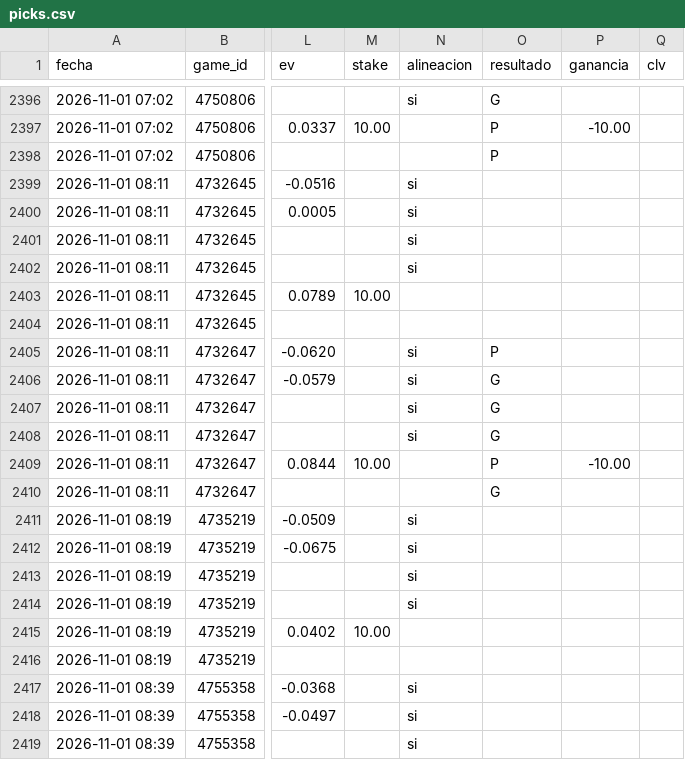
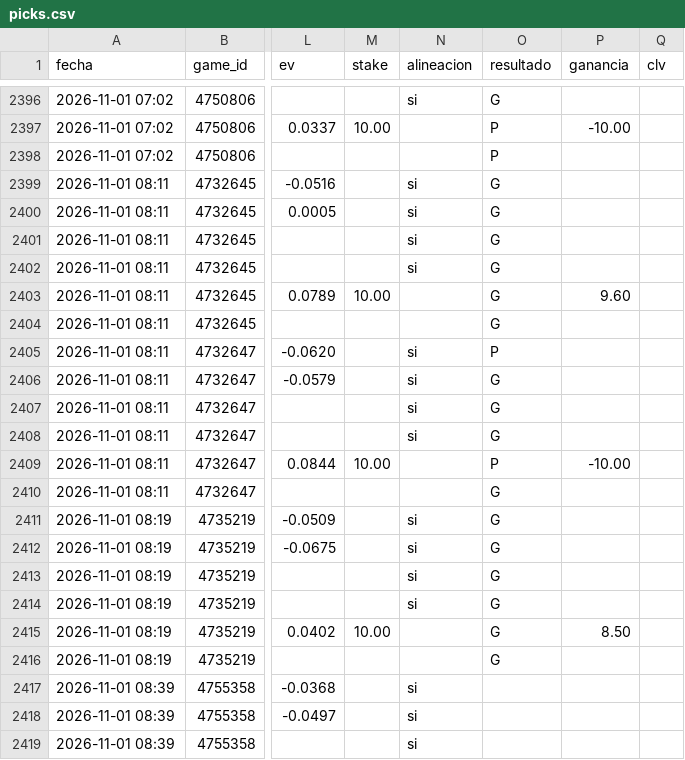
Before and after one commit to JoseVilcatoma/picks-bot, a CSV file: data/picks.csv, drawn as a sheet; only a part is shown, gaps mark what is left out; the diff names each change by its address in the sheet, - before the commit and + after, or states it on an @@ line.

```diff
--- a/data/picks.csv
+++ b/data/picks.csv
-O2399:O2404 (resultado): (empty)
+O2399:O2404 (resultado): G
-P2403 (ganancia): (empty)
+P2403 (ganancia): 9.60
-O2411:O2416 (resultado): (empty)
+O2411:O2416 (resultado): G
-P2415 (ganancia): (empty)
+P2415 (ganancia): 8.50
```
Also changed, not shown: 4 other files.
